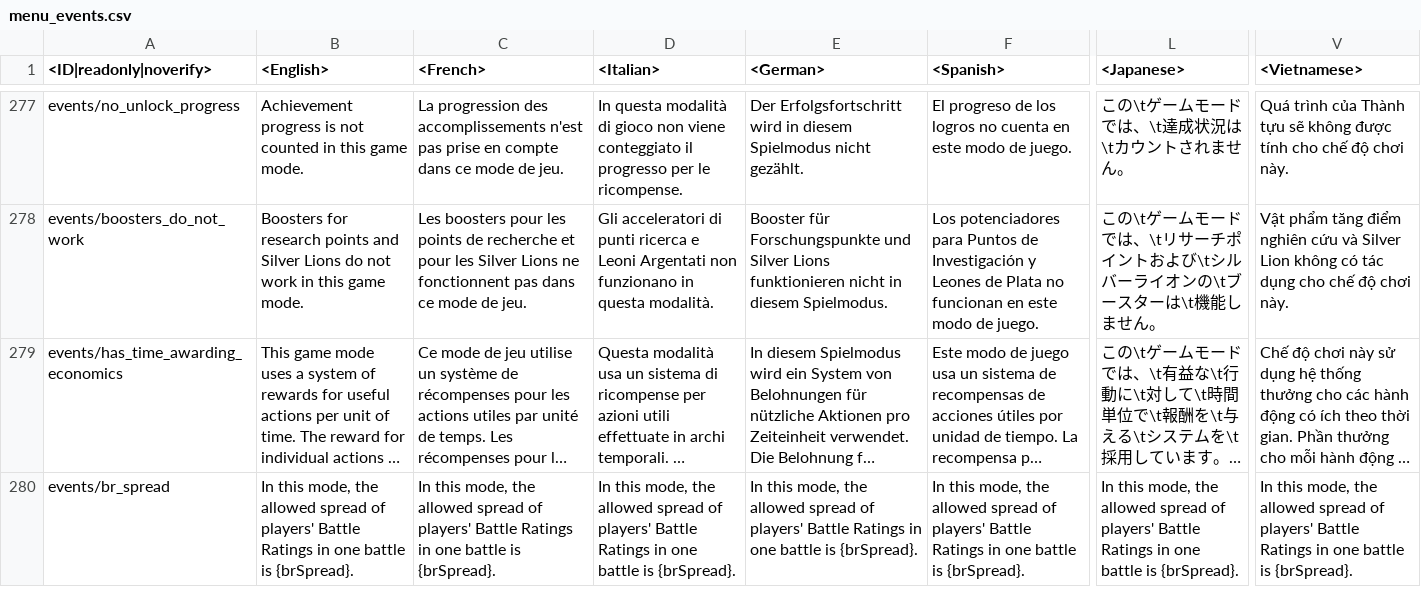
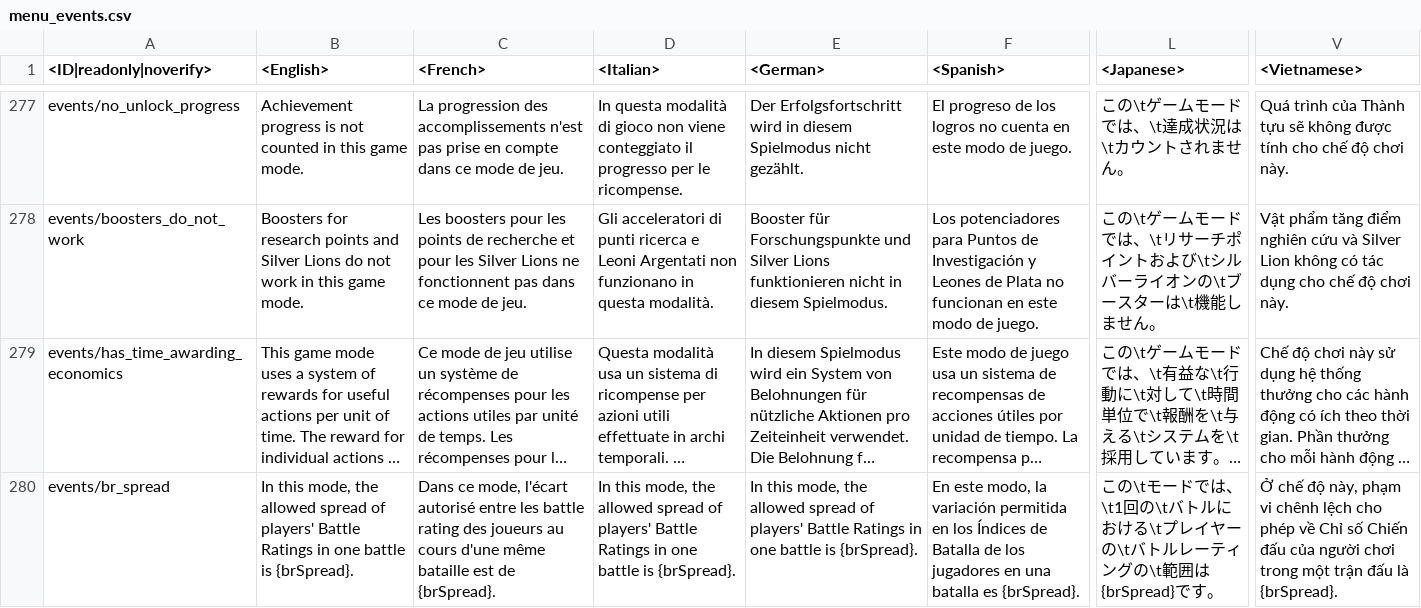
Before and after one commit to Beafty/astrbot_plugin_checkwtplayerlist, a CSV file: lang/menu_events.csv, drawn as a sheet; only a part is shown, gaps mark what is left out; long unchanged cells end in …; the diff covers the shown part only; the diff names each change by its address in the sheet, - before the commit and + after, or states it on an @@ line.

```diff
--- a/lang/menu_events.csv
+++ b/lang/menu_events.csv
-C280 (<French>): In this mode, the allowed spread of players' Battle Ratings in one battle is {brSpread}.
+C280 (<French>): Dans ce mode, l'écart autorisé entre les battle rating des joueurs au cours d'une même bataille est de {brSpread}.
-F280 (<Spanish>): In this mode, the allowed spread of players' Battle Ratings in one battle is {brSpread}.
+F280 (<Spanish>): En este modo, la variación permitida en los Índices de Batalla de los jugadores en una batalla es {brSpread}.
-L280 (<Japanese>): In this mode, the allowed spread of players' Battle Ratings in one battle is {brSpread}.
+L280 (<Japanese>): この\tモードでは、\t1回の\tバトルにおける\tプレイヤーの\tバトルレーティングの\t範囲は{brSpread}です。
-V280 (<Vietnamese>): In this mode, the allowed spread of players' Battle Ratings in one battle is {brSpread}.
+V280 (<Vietnamese>): Ở chế độ này, phạm vi chênh lệch cho phép về Chỉ số Chiến đấu của người chơi trong một trận đấu là {brSpread}.
```
Also changed, not shown: 6 edited cells elsewhere in this file, lang/inf.csv, lang/menu_chat.csv, 19 other files.
